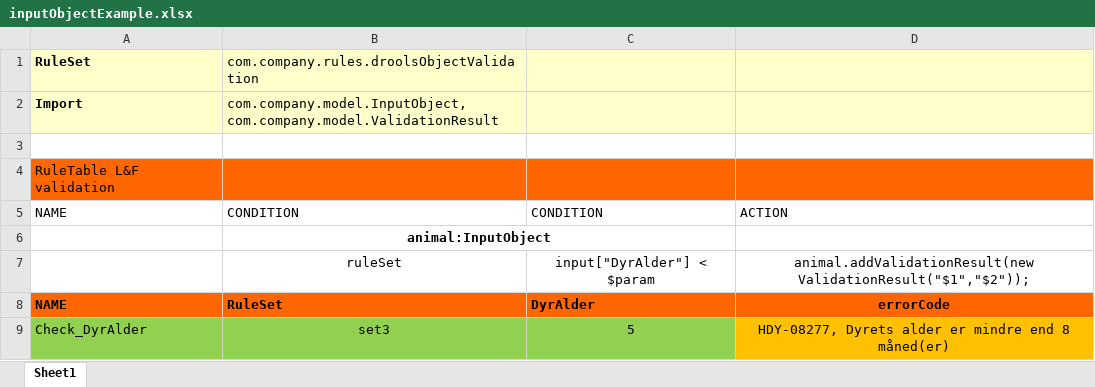
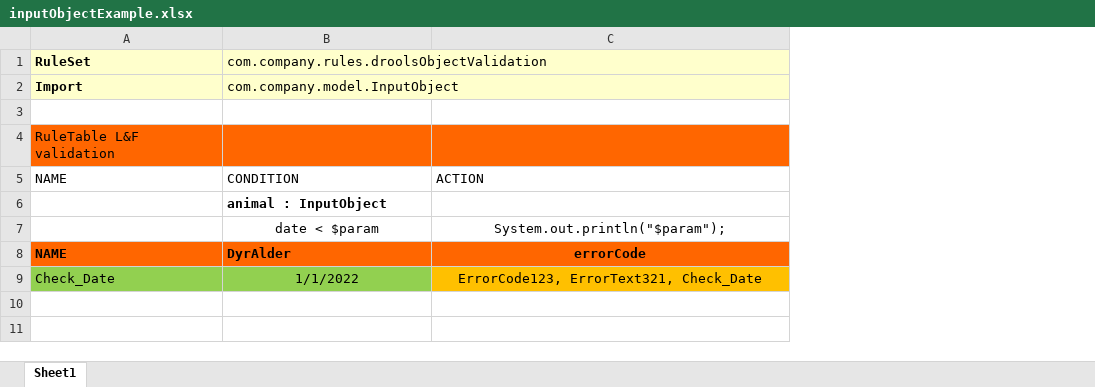
Before and after one commit to asger-weirsoee/drools-minimum-example, an Excel workbook: src/main/resources/com/company/rules/inputObjectExample.xlsx, sheet Sheet1, drawn as a sheet; values as stored, in another font and other column widths than the file's, no borders; removed rows and columns are numbered as before the commit, all else as after; ↵ is a line break in a cell; the diff names each change by its address in the sheet, - before the commit and + after, or states it on an @@ line.

Commit message:
Changes such that we can test on dates

```diff
--- a/src/main/resources/com/company/rules/inputObjectExample.xlsx (sheet Sheet1)
+++ b/src/main/resources/com/company/rules/inputObjectExample.xlsx (sheet Sheet1)
-column B, rows 1-6: com.company.rules.droolsObjectValidation | com.company.model.InputObject, ↵ com.company.model.ValidationResult |  |  | CONDITION | animal:InputObject; row 8: RuleSet
-B1: (empty)
+B1: com.company.rules.droolsObjectValidation
+B1:C1 merged
-B2: (empty)
+B2: com.company.model.InputObject
+B2:C2 merged
-B6: (empty)
+B6: animal : InputObject
-row 7:  | ruleSet | input["DyrAlder"] < $param | animal.addValidationResult(new ValidationResult("$1","$2"));
+row 7:  | date < $param | System.out.println("$param");
-row 9: Check_DyrAlder | set3 | 5 | HDY-08277, Dyrets alder er mindre end 8 måned(er)
+row 9: Check_Date | 1/1/2022 | ErrorCode123, ErrorText321, Check_Date
```
Also changed, not shown: 8 other files.
